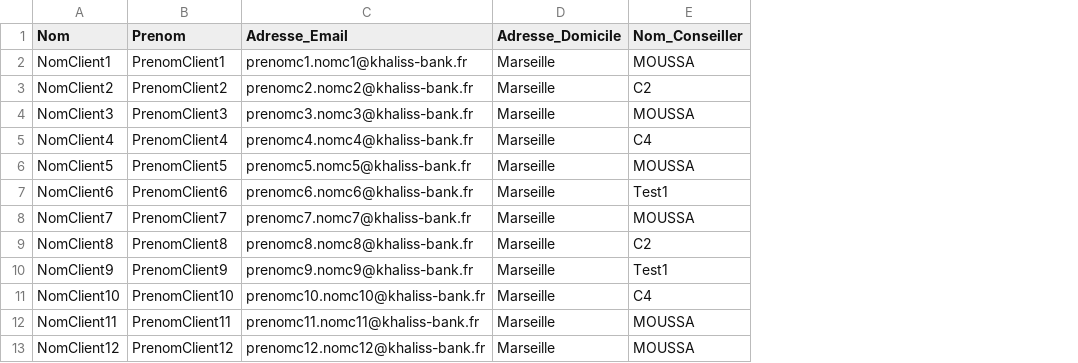
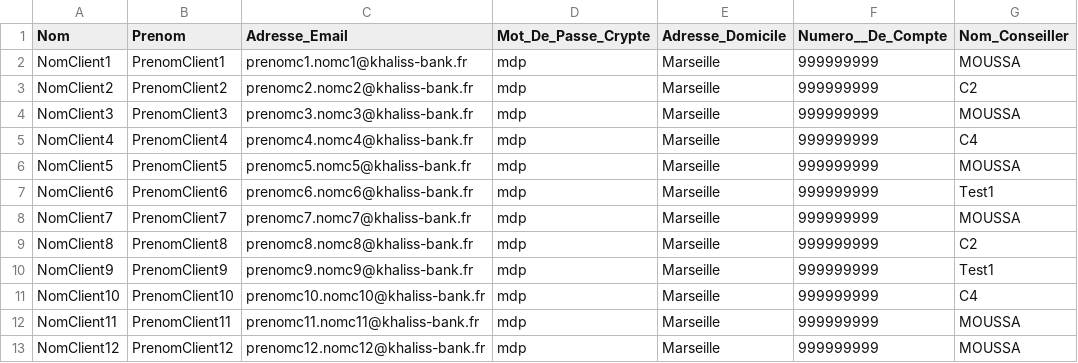
Before and after one commit to yasserm13/khaliss_bank_project, a CSV file: src/khaliss_bank_project/fichiers/listeBanquiersClients.csv, drawn as a sheet; the diff names each change by its address in the sheet, - before the commit and + after, or states it on an @@ line.

Commit message:
Creéation de numero de compte

```diff
--- a/src/khaliss_bank_project/fichiers/listeBanquiersClients.csv
+++ b/src/khaliss_bank_project/fichiers/listeBanquiersClients.csv
+column D (Mot_De_Passe_Crypte), rows 2-13: all mdp
+column F (Numero__De_Compte), rows 2-13: all 999999999
```
Also changed, not shown: 7 other files.
